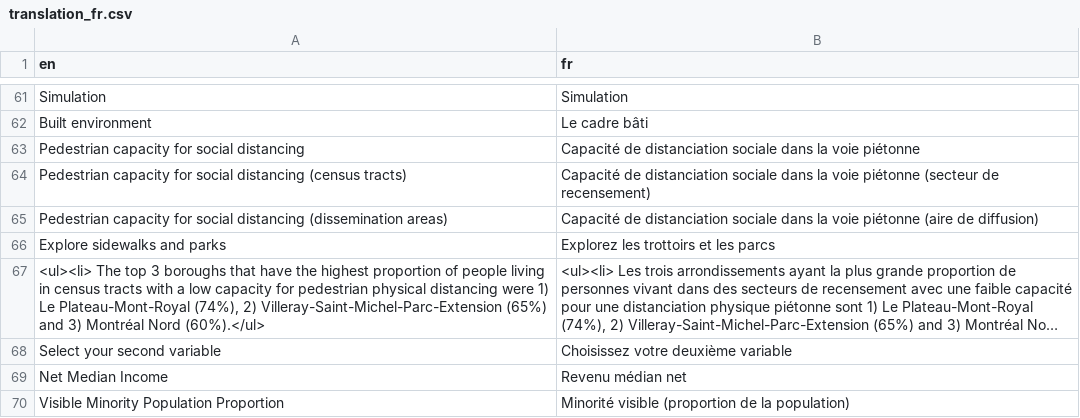
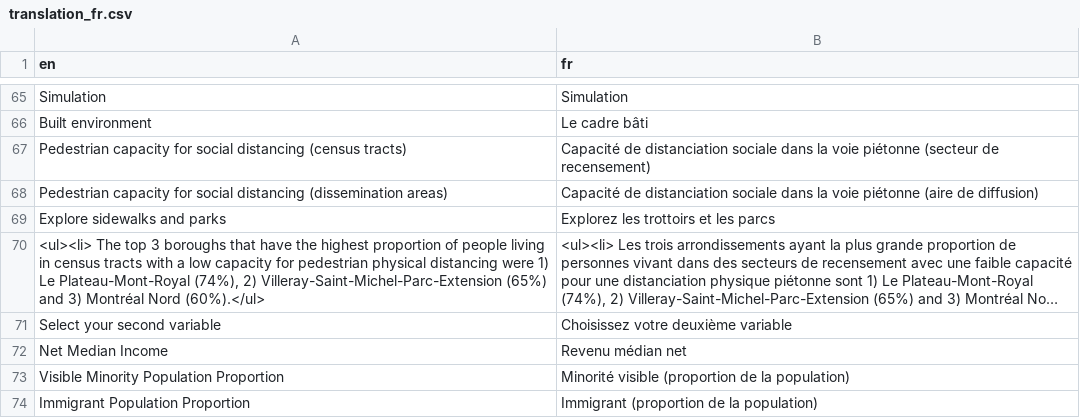
Before and after one commit to Curbcut/curbcut-montreal, a CSV file: translations/translation_fr.csv, drawn as a sheet; only a part is shown, gaps mark what is left out; the shorter side is filled out with more unchanged rows; long unchanged cells end in …; the diff covers the shown part only.

```diff
--- a/translations/translation_fr.csv
+++ b/translations/translation_fr.csv
@@ -62,3 +66,2 @@ Simulation,Simulation
 Built environment,Le cadre bâti
-Pedestrian capacity for social distancing,Capacité de distanciation sociale dans la voie piétonne
 Pedestrian capacity for social distancing (census tracts),Capacité de distanciation sociale dans la voie piétonne (secteur de recensement)
```
Also changed, not shown: 14 added rows and 4 edited cells elsewhere in this file, 1 other file.
